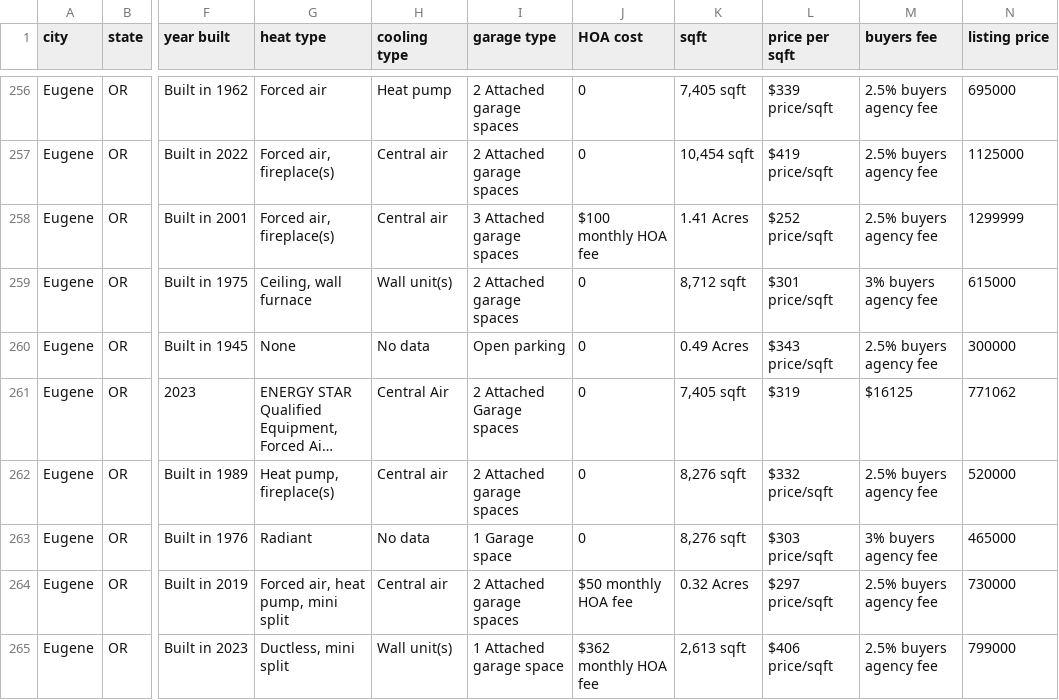
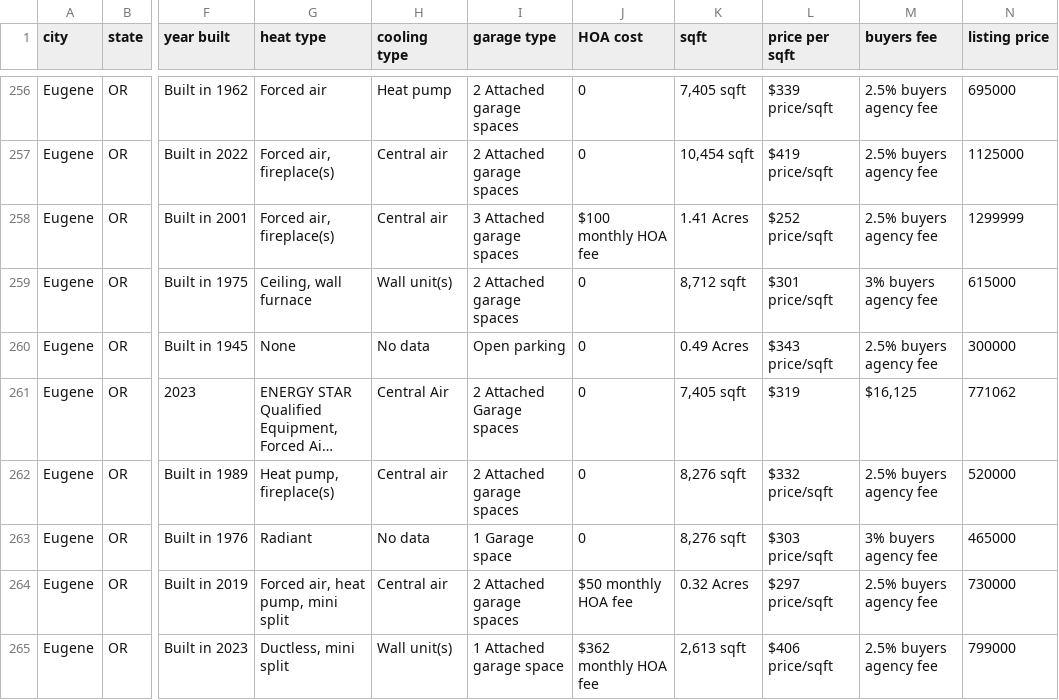
Before and after one commit to gmitt98/bootcamp-project-4, a CSV file: data/uncleaned data/local data/zillow_listings_combined.csv, drawn as a sheet; only a part is shown, gaps mark what is left out; long unchanged cells end in …; the diff covers the shown part only; the diff names each change by its address in the sheet, - before the commit and + after, or states it on an @@ line.

```diff
--- a/data/uncleaned data/local data/zillow_listings_combined.csv
+++ b/data/uncleaned data/local data/zillow_listings_combined.csv
-M261 (buyers fee): $16125
+M261 (buyers fee): $16,125
```
Also changed, not shown: 38 edited cells elsewhere in this file, data/uncleaned data/local data/zillow_links_data_portland.csv, 3 other files.
